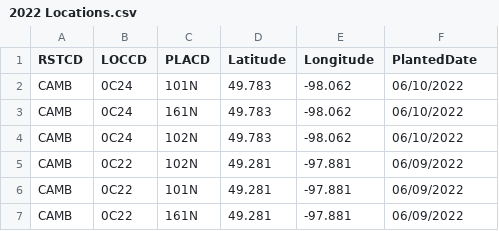
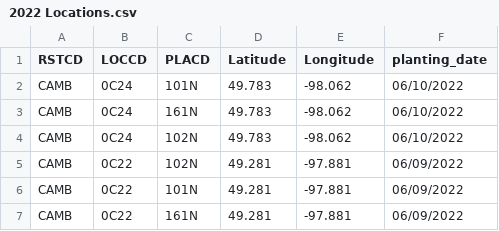
Before and after one commit to EisingerSyngenta/FloweringData, a CSV file: 2022 Locations.csv, drawn as a sheet; only a part is shown.

Commit message:
Update 2022 Locations.csv

```diff
--- a/2022 Locations.csv
+++ b/2022 Locations.csv
@@ -1,2 +1,2 @@
-RSTCD,LOCCD,PLACD,Latitude,Longitude,PlantedDate
+RSTCD,LOCCD,PLACD,Latitude,Longitude,planting_date
 CAMB,0C24,101N,49.783,-98.062,06/10/2022
```
